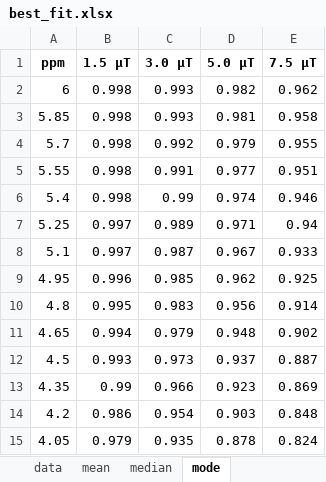
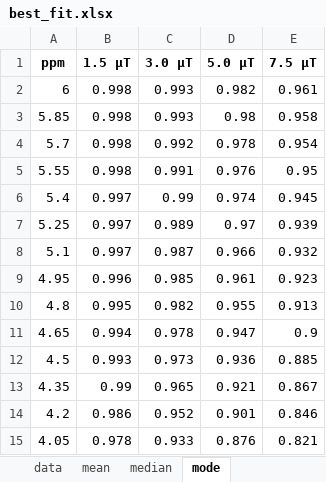
Before and after one commit to YuvalBernard/python-cest, an Excel workbook: results/example_data/best_fit.xlsx, sheet mode, drawn as a sheet; only a part is shown; values as stored, in another font and other column widths than the file's, no borders; the diff covers the shown part only; the diff names each change by its address in the sheet, - before the commit and + after, or states it on an @@ line.

```diff
--- a/results/example_data/best_fit.xlsx (sheet mode)
+++ b/results/example_data/best_fit.xlsx (sheet mode)
-E2 (7.5 μT): 0.962
+E2 (7.5 μT): 0.961
-D3 (5.0 μT): 0.981
+D3 (5.0 μT): 0.98
-D4 (5.0 μT): 0.979
+D4 (5.0 μT): 0.978
-E4 (7.5 μT): 0.955
+E4 (7.5 μT): 0.954
-D5 (5.0 μT): 0.977
+D5 (5.0 μT): 0.976
-E5 (7.5 μT): 0.951
+E5 (7.5 μT): 0.95
-B6 (1.5 μT): 0.998
+B6 (1.5 μT): 0.997
-E6 (7.5 μT): 0.946
+E6 (7.5 μT): 0.945
-D7 (5.0 μT): 0.971
+D7 (5.0 μT): 0.97
-E7 (7.5 μT): 0.94
+E7 (7.5 μT): 0.939
-D8 (5.0 μT): 0.967
+D8 (5.0 μT): 0.966
-E8 (7.5 μT): 0.933
+E8 (7.5 μT): 0.932
-D9 (5.0 μT): 0.962
+D9 (5.0 μT): 0.961
-E9 (7.5 μT): 0.925
+E9 (7.5 μT): 0.923
-C10 (3.0 μT): 0.983
+C10 (3.0 μT): 0.982
-D10 (5.0 μT): 0.956
+D10 (5.0 μT): 0.955
-E10 (7.5 μT): 0.914
+E10 (7.5 μT): 0.913
-C11 (3.0 μT): 0.979
+C11 (3.0 μT): 0.978
-D11 (5.0 μT): 0.948
+D11 (5.0 μT): 0.947
-E11 (7.5 μT): 0.902
+E11 (7.5 μT): 0.9
-D12 (5.0 μT): 0.937
+D12 (5.0 μT): 0.936
-E12 (7.5 μT): 0.887
+E12 (7.5 μT): 0.885
-C13 (3.0 μT): 0.966
+C13 (3.0 μT): 0.965
-D13 (5.0 μT): 0.923
+D13 (5.0 μT): 0.921
-E13 (7.5 μT): 0.869
+E13 (7.5 μT): 0.867
-C14 (3.0 μT): 0.954
+C14 (3.0 μT): 0.952
-D14 (5.0 μT): 0.903
+D14 (5.0 μT): 0.901
-E14 (7.5 μT): 0.848
+E14 (7.5 μT): 0.846
-B15 (1.5 μT): 0.979
+B15 (1.5 μT): 0.978
-C15 (3.0 μT): 0.935
+C15 (3.0 μT): 0.933
-D15 (5.0 μT): 0.878
+D15 (5.0 μT): 0.876
-E15 (7.5 μT): 0.824
+E15 (7.5 μT): 0.821
```
Also changed, not shown: 147 edited cells elsewhere in this sheet, sheet median, sheet mean, 15 other files.
